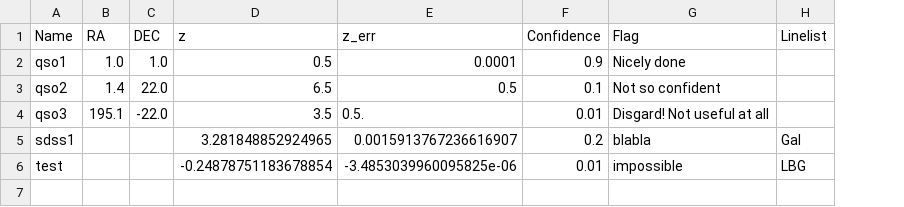
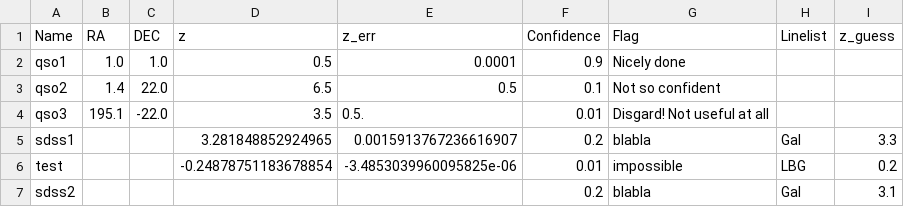
Before and after one commit to rongmon/rbcodes, a CSV file: GUIs/gui_dev/z_test.csv, drawn as a sheet; the diff names each change by its address in the sheet, - before the commit and + after, or states it on an @@ line.

```diff
--- a/GUIs/gui_dev/z_test.csv
+++ b/GUIs/gui_dev/z_test.csv
+column I (z_guess), rows 5-6: 3.3 | 0.2
+row 7: sdss2 |  |  |  |  | 0.2 | blabla | Gal | 3.1
```
Also changed, not shown: 1 other file.
